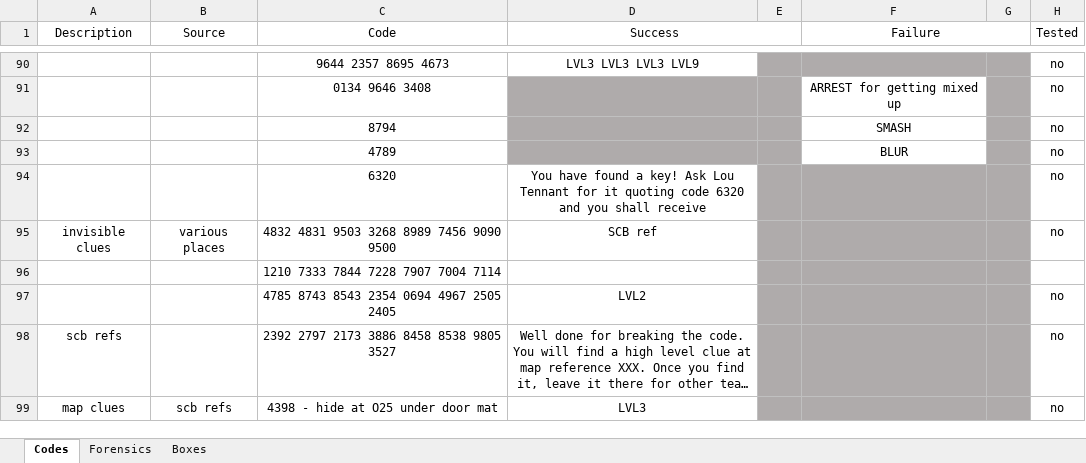
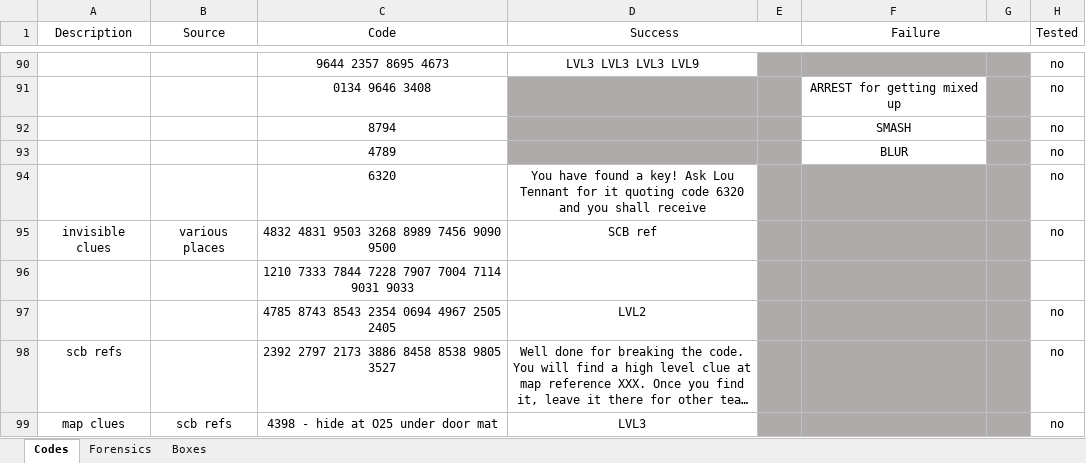
Before and after one commit to danday74/csi, an Excel workbook: codes.xlsx, sheet Codes, drawn as a sheet; only a part is shown, gaps mark what is left out; long unchanged cells end in …; values as stored, in another font and other column widths than the file's, no borders; the diff names each change by its address in the sheet, - before the commit and + after, or states it on an @@ line.

```diff
--- a/codes.xlsx (sheet Codes)
+++ b/codes.xlsx (sheet Codes)
-C96 (Code): 1210 7333 7844 7228 7907 7004 7114
+C96 (Code): 1210 7333 7844 7228 7907 7004 7114 9031 9033
```
Also changed, not shown: 1 other file.
